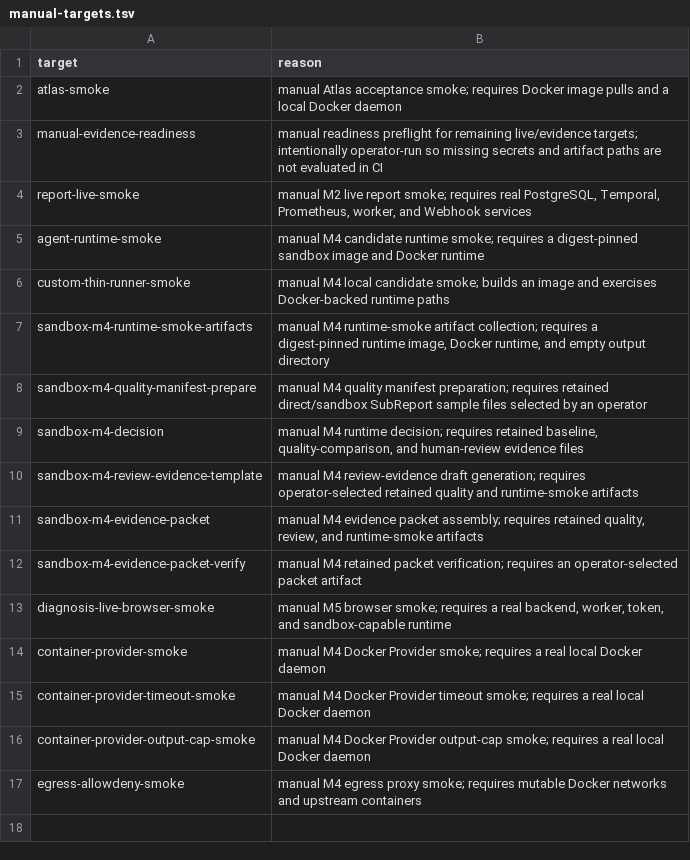
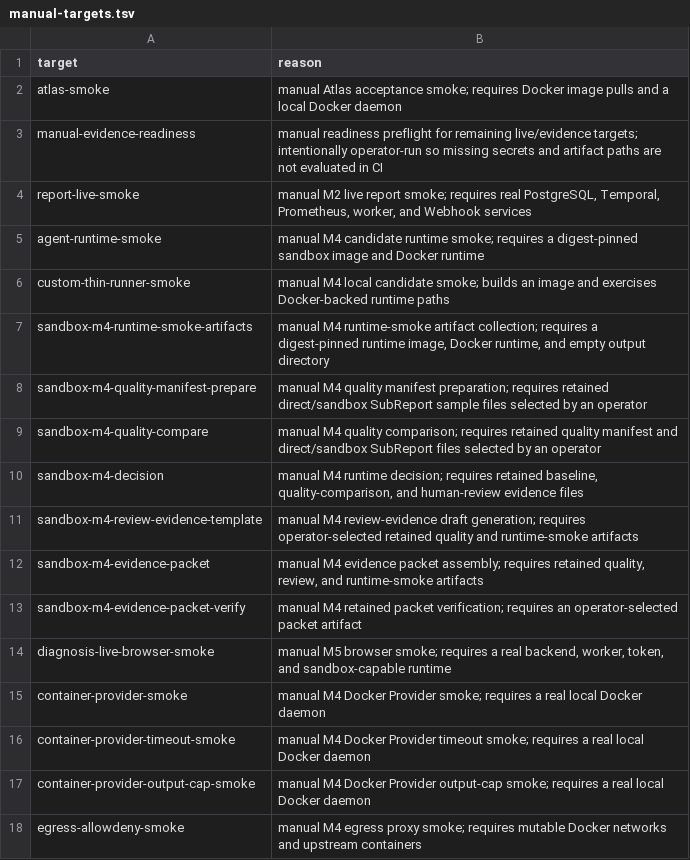
Before and after one commit to jindyzhao/openclarion, a TSV file: docs/design/ci/manual-targets.tsv, drawn as a sheet; the diff names each change by its address in the sheet, - before the commit and + after, or states it on an @@ line.

Commit message:
chore: retain m4 quality comparison output
Signed-off-by: Jindy Zhao <jindyzhao0128@gmail.com>

```diff
--- a/docs/design/ci/manual-targets.tsv
+++ b/docs/design/ci/manual-targets.tsv
+row 9: sandbox-m4-quality-compare | manual M4 quality comparison; requires retained quality manifest and direct/sandbox SubReport files selected by an operator
```
Also changed, not shown: 12 other files.
